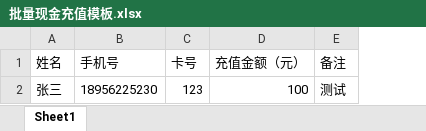
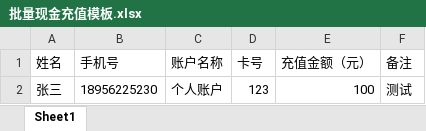
Before and after one commit to zhumingliang/canteen, an Excel workbook: public/static/excel/template/批量现金充值模板.xlsx, sheet Sheet1, drawn as a sheet; values as stored, in another font and other column widths than the file's, no borders; the diff names each change by its address in the sheet, - before the commit and + after, or states it on an @@ line.

```diff
--- a/public/static/excel/template/批量现金充值模板.xlsx (sheet Sheet1)
+++ b/public/static/excel/template/批量现金充值模板.xlsx (sheet Sheet1)
+column C (账户名称), row 2: 个人账户
```
Also changed, not shown: 4 other files.
